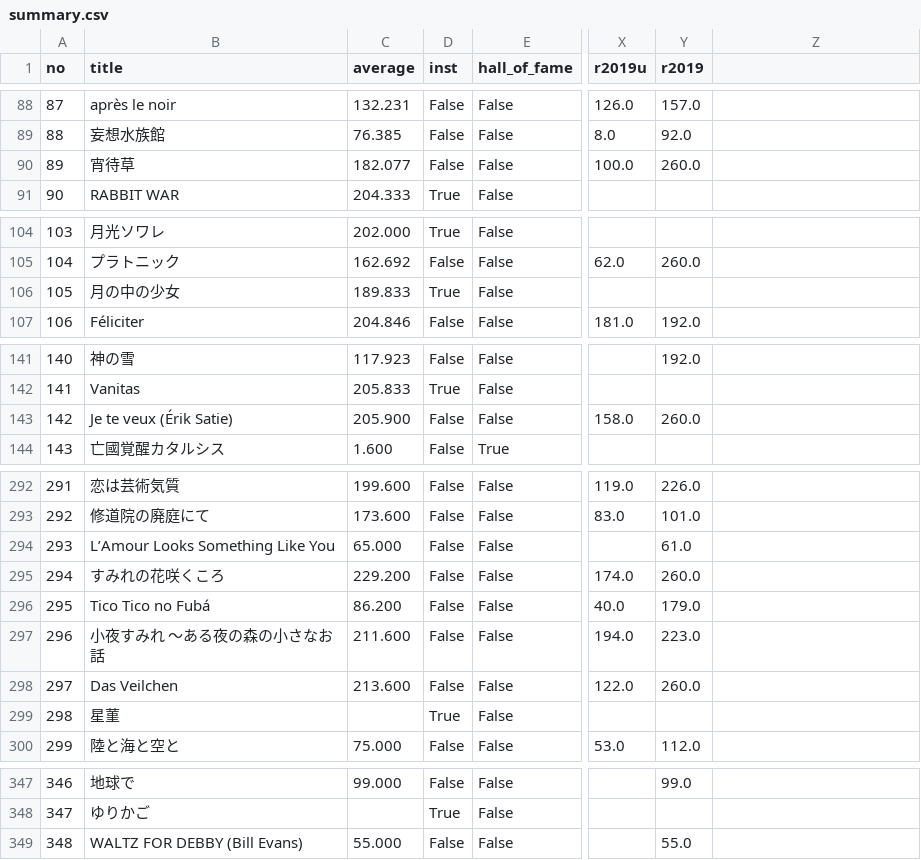
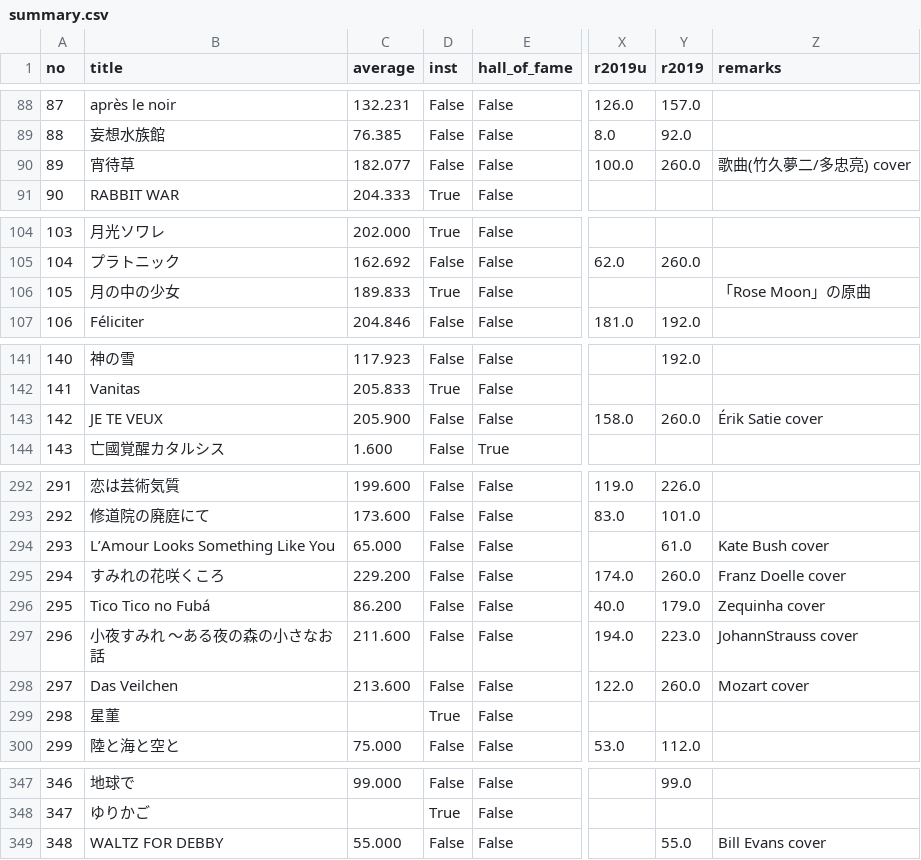
Before and after one commit to tabris913/aliran, a CSV file: summary.csv, drawn as a sheet; only a part is shown, gaps mark what is left out; the diff covers the shown part only; the diff names each change by its address in the sheet, - before the commit and + after, or states it on an @@ line.

Commit message:
modified notebook (assign columns)

```diff
--- a/summary.csv
+++ b/summary.csv
-Z1: (empty)
+Z1: remarks
-Z90 (remarks): (empty)
+Z90 (remarks): 歌曲(竹久夢二/多忠亮) cover
-Z106 (remarks): (empty)
+Z106 (remarks): 「Rose Moon」の原曲
-B143 (title): Je te veux (Érik Satie)
+B143 (title): JE TE VEUX
-Z143 (remarks): (empty)
+Z143 (remarks): Érik Satie cover
-Z294 (remarks): (empty)
+Z294 (remarks): Kate Bush cover
-Z295 (remarks): (empty)
+Z295 (remarks): Franz Doelle cover
-Z296 (remarks): (empty)
+Z296 (remarks): Zequinha cover
-Z297 (remarks): (empty)
+Z297 (remarks): JohannStrauss cover
-Z298 (remarks): (empty)
+Z298 (remarks): Mozart cover
-B349 (title): WALTZ FOR DEBBY (Bill Evans)
+B349 (title): WALTZ FOR DEBBY
-Z349 (remarks): (empty)
+Z349 (remarks): Bill Evans cover
```
Also changed, not shown: 1 edited cell elsewhere in this file, 5 other files.
